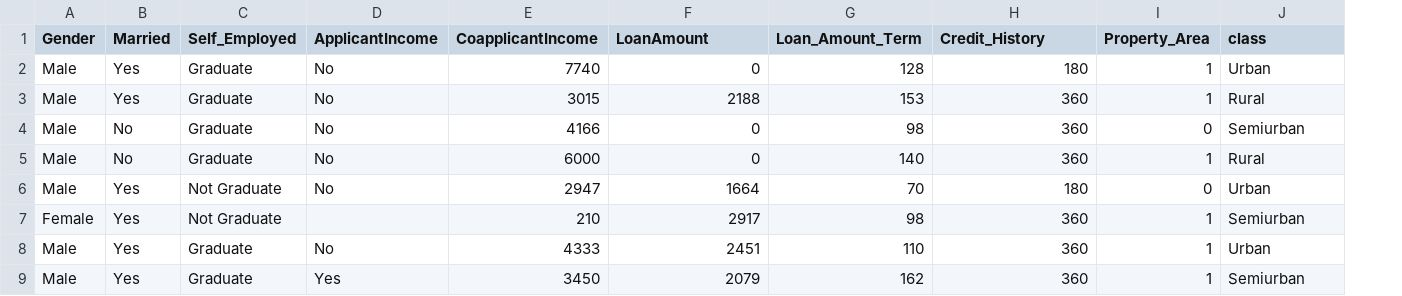
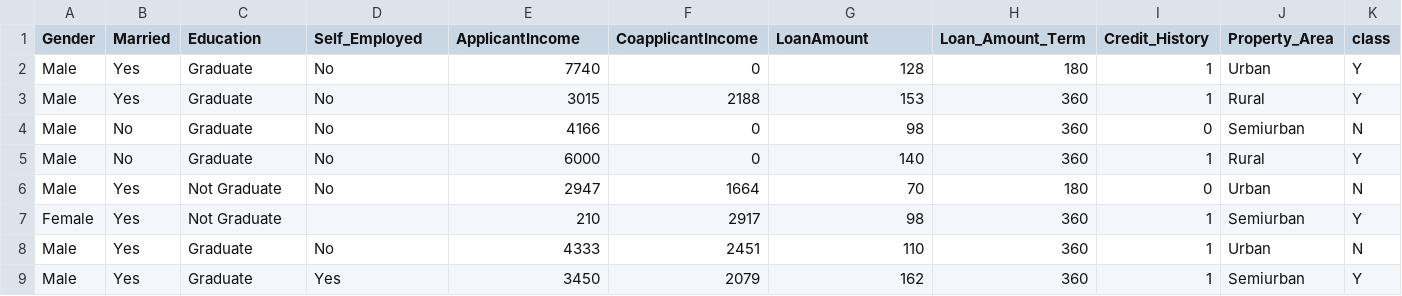
Before and after one commit to DoRoy/BinaWHWork4, a CSV file: test.csv, drawn as a sheet; only a part is shown; the diff names each change by its address in the sheet, - before the commit and + after, or states it on an @@ line.

```diff
--- a/test.csv
+++ b/test.csv
+column K (class), rows 2-9: Y | Y | N | Y | N | Y | N | Y
-C1: Self_Employed
+C1: Education
-D1: ApplicantIncome
+D1: Self_Employed
-E1: CoapplicantIncome
+E1: ApplicantIncome
-F1: LoanAmount
+F1: CoapplicantIncome
-G1: Loan_Amount_Term
+G1: LoanAmount
-H1: Credit_History
+H1: Loan_Amount_Term
-I1: Property_Area
+I1: Credit_History
-J1: class
+J1: Property_Area
```
Also changed, not shown: 2 other files.
